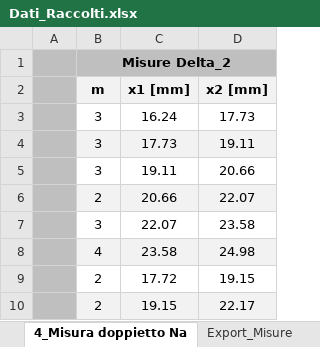
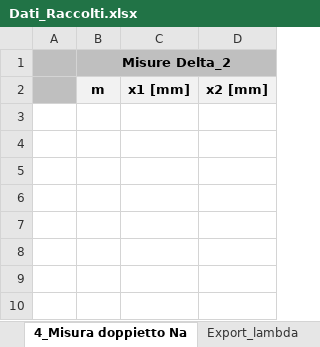
Before and after one commit to Mattia04/Labo_2_Anno_ottica, an Excel workbook: Michelson/Dati_Raccolti.xlsx, sheet 4_Misura doppietto Na, drawn as a sheet; values as stored, in another font and other column widths than the file's, no borders; the diff names each change by its address in the sheet, - before the commit and + after, or states it on an @@ line.

```diff
--- a/Michelson/Dati_Raccolti.xlsx (sheet 4_Misura doppietto Na)
+++ b/Michelson/Dati_Raccolti.xlsx (sheet 4_Misura doppietto Na)
-sheet tab: Export_Misure
+sheet tab: Export_lambda
-row 3:  | 3 | 16.24 | 17.73
-row 4:  | 3 | 17.73 | 19.11
-row 5:  | 3 | 19.11 | 20.66
-row 6:  | 2 | 20.66 | 22.07
-row 7:  | 3 | 22.07 | 23.58
-row 8:  | 4 | 23.58 | 24.98
-row 9:  | 2 | 17.72 | 19.15
-row 10:  | 2 | 19.15 | 22.17
```
Also changed, not shown: sheet Export_lambda, sheet 1_Misura di lambda, sheet 3_Misura luce bianca, sheet 2_Misura di n_aria, other sheet tabs, 1 other file.
